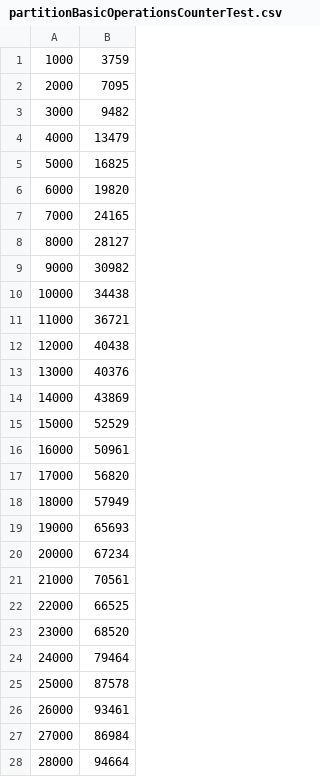
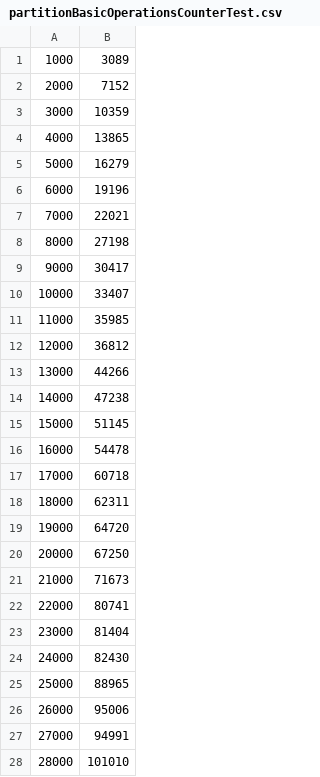
Before and after one commit to lreynolds188/MedianComparison, a CSV file: partitionBasicOperationsCounterTest.csv, drawn as a sheet; only a part is shown; the diff covers the shown part only.

```diff
--- a/partitionBasicOperationsCounterTest.csv
+++ b/partitionBasicOperationsCounterTest.csv
@@ -1,28 +1,28 @@
-1000,3759
-2000,7095
-3000,9482
-4000,13479
-5000,16825
-6000,19820
-7000,24165
-8000,28127
-9000,30982
-10000,34438
-11000,36721
-12000,40438
-13000,40376
-14000,43869
-15000,52529
-16000,50961
-17000,56820
-18000,57949
-19000,65693
-20000,67234
-21000,70561
-22000,66525
-23000,68520
-24000,79464
-25000,87578
-26000,93461
-27000,86984
-28000,94664
+1000,3089
+2000,7152
+3000,10359
+4000,13865
+5000,16279
+6000,19196
+7000,22021
+8000,27198
+9000,30417
+10000,33407
+11000,35985
+12000,36812
+13000,44266
+14000,47238
+15000,51145
+16000,54478
+17000,60718
+18000,62311
+19000,64720
+20000,67250
+21000,71673
+22000,80741
+23000,81404
+24000,82430
+25000,88965
+26000,95006
+27000,94991
+28000,101010
```
Also changed, not shown: 72 edited cells elsewhere in this file, bruteForceBasicOperationsCounterTest.csv, partitionExecutionTimeTest.csv, 14 other files.
